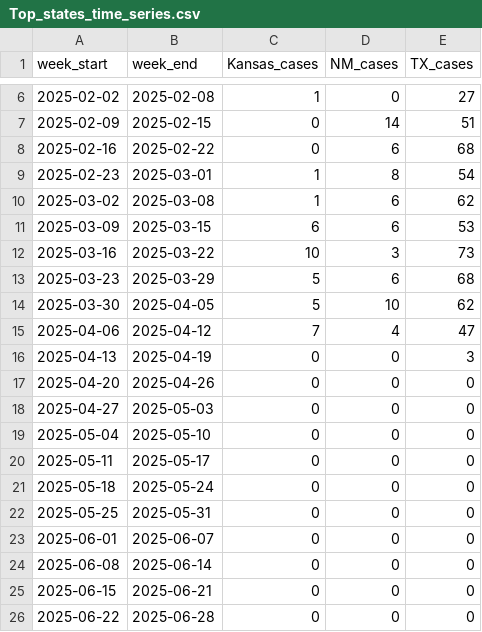
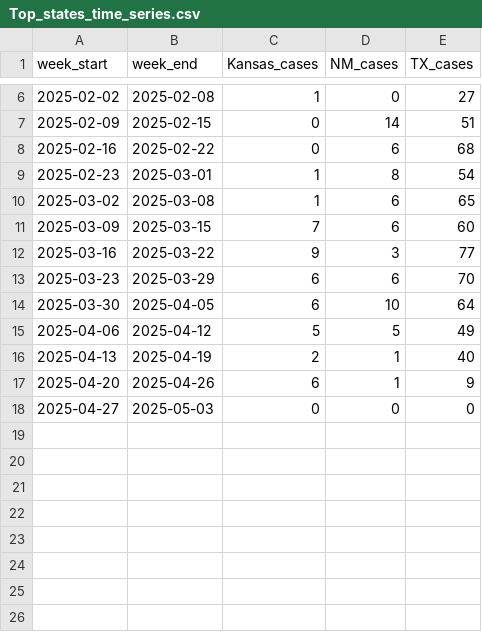
Before and after one commit to JHU-Measles-Tracking-Team/measles_US_data, a CSV file: Top_states_time_series.csv, drawn as a sheet; only a part is shown, gaps mark what is left out.

```diff
--- a/Top_states_time_series.csv
+++ b/Top_states_time_series.csv
@@ -9,18 +9,10 @@ week_start,week_end,Kansas_cases,NM_cases,TX_cases
 2025-02-23,2025-03-01,1,8,54
-2025-03-02,2025-03-08,1,6,62
-2025-03-09,2025-03-15,6,6,53
-2025-03-16,2025-03-22,10,3,73
-2025-03-23,2025-03-29,5,6,68
-2025-03-30,2025-04-05,5,10,62
-2025-04-06,2025-04-12,7,4,47
-2025-04-13,2025-04-19,0,0,3
-2025-04-20,2025-04-26,0,0,0
+2025-03-02,2025-03-08,1,6,65
+2025-03-09,2025-03-15,7,6,60
+2025-03-16,2025-03-22,9,3,77
+2025-03-23,2025-03-29,6,6,70
+2025-03-30,2025-04-05,6,10,64
+2025-04-06,2025-04-12,5,5,49
+2025-04-13,2025-04-19,2,1,40
+2025-04-20,2025-04-26,6,1,9
 2025-04-27,2025-05-03,0,0,0
-2025-05-04,2025-05-10,0,0,0
-2025-05-11,2025-05-17,0,0,0
-2025-05-18,2025-05-24,0,0,0
-2025-05-25,2025-05-31,0,0,0
-2025-06-01,2025-06-07,0,0,0
-2025-06-08,2025-06-14,0,0,0
-2025-06-15,2025-06-21,0,0,0
-2025-06-22,2025-06-28,0,0,0
```
Also changed, not shown: measles_age_groups_by_state.csv, 2 other files.
